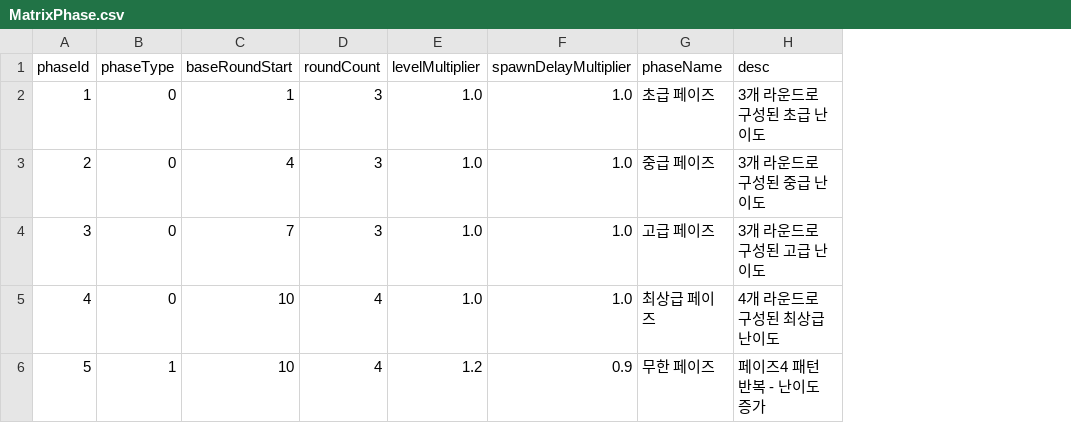
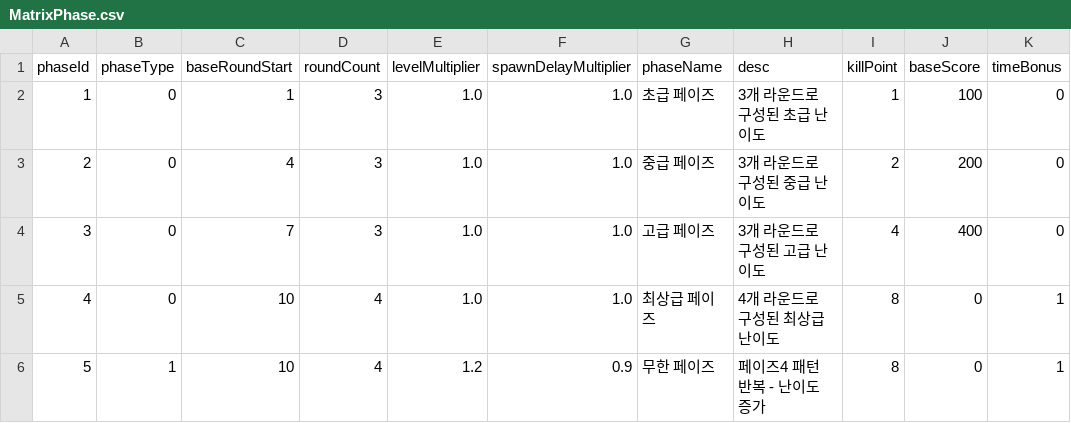
Before and after one commit to browniesss/MapleWorlds, a CSV file: RootDesk/MyDesk/Matrix/Data/MatrixPhase.csv, drawn as a sheet; the diff names each change by its address in the sheet, - before the commit and + after, or states it on an @@ line.

```diff
--- a/RootDesk/MyDesk/Matrix/Data/MatrixPhase.csv
+++ b/RootDesk/MyDesk/Matrix/Data/MatrixPhase.csv
+column I (killPoint), rows 2-6: 1 | 2 | 4 | 8 | 8
+column J (baseScore), rows 2-6: 100 | 200 | 400 | 0 | 0
+column K (timeBonus), rows 2-6: 0 | 0 | 0 | 1 | 1
```
Also changed, not shown: RootDesk/MyDesk/Matrix/Data/MatrixRound.csv, 19 other files.
